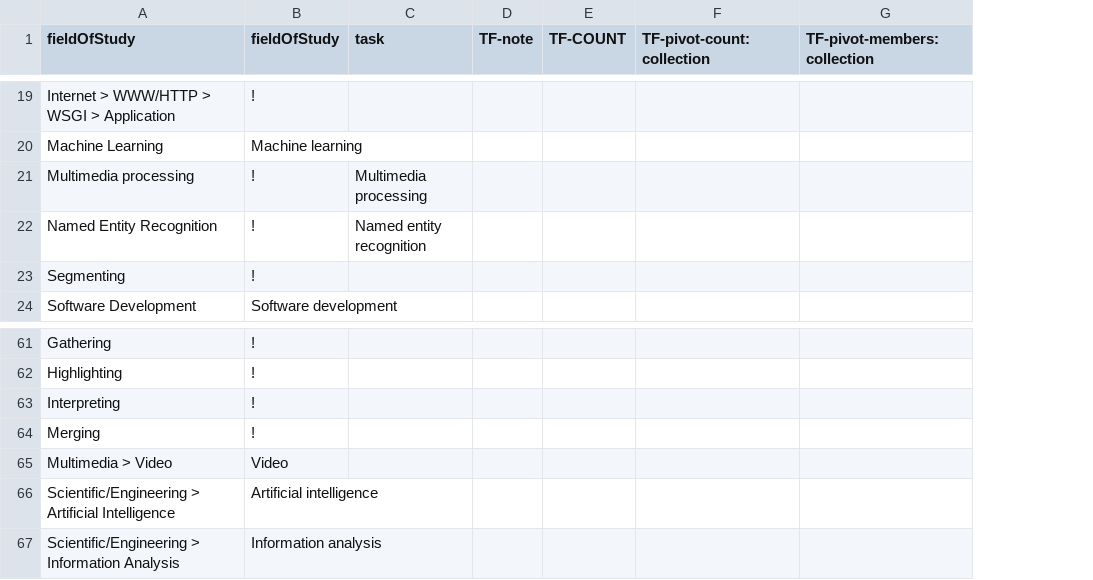
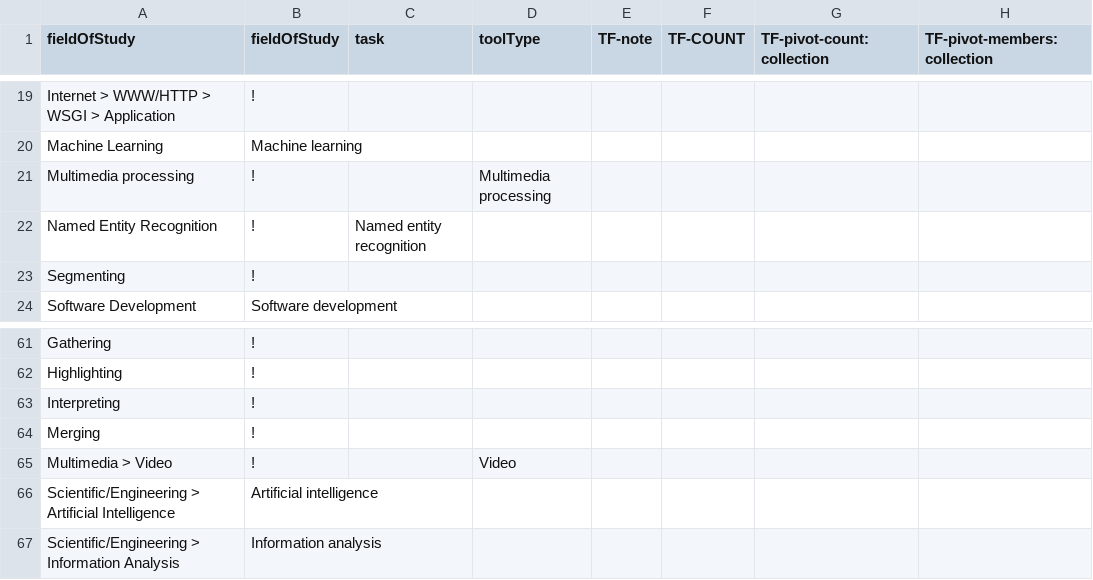
Before and after one commit to clarin-eric/tool-portal-vlo-config, a CSV file: VLO-mapping/value-maps/toolportal_fieldOfStudy.csv, drawn as a sheet; only a part is shown, gaps mark what is left out; the diff covers the shown part only; the diff names each change by its address in the sheet, - before the commit and + after, or states it on an @@ line.

```diff
--- a/VLO-mapping/value-maps/toolportal_fieldOfStudy.csv
+++ b/VLO-mapping/value-maps/toolportal_fieldOfStudy.csv
+column D (toolType), row 21: Multimedia processing; row 65: Video
-C21 (task): Multimedia processing
+C21 (task): (empty)
-B65 (fieldOfStudy): Video
+B65 (fieldOfStudy): !
```
Also changed, not shown: 7 edited cells elsewhere in this file, VLO-mapping/value-maps/toolportal_resourceClass.csv, VLO-mapping/value-maps/toolportal_toolType.csv, 4 other files.
